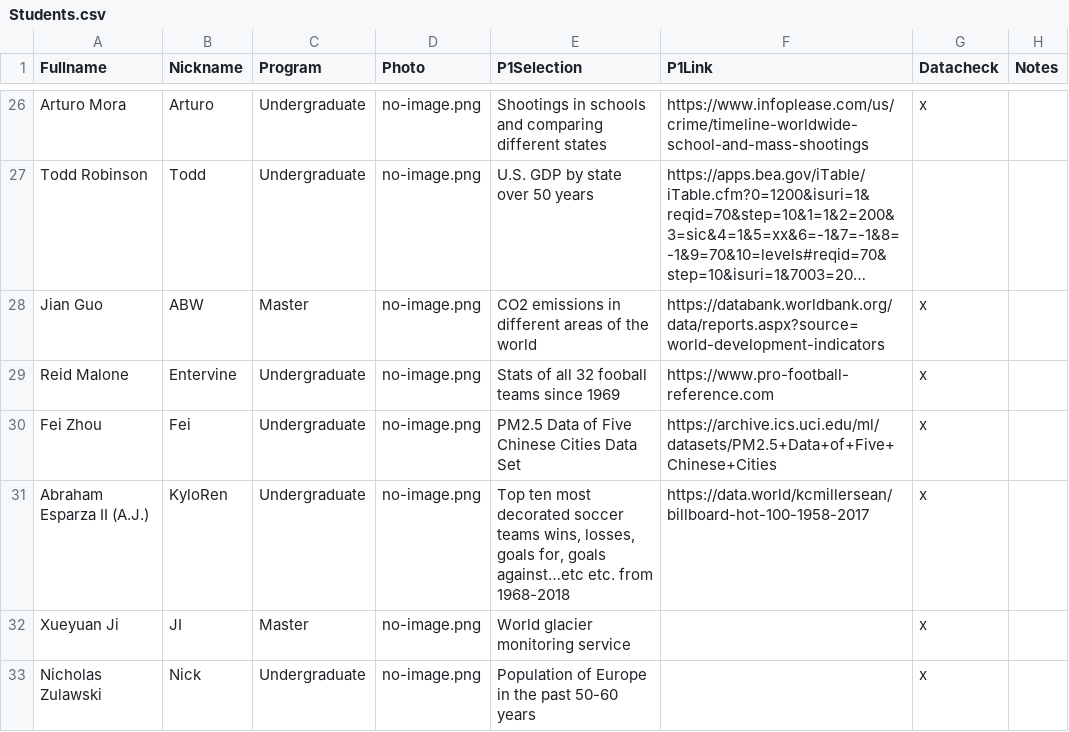
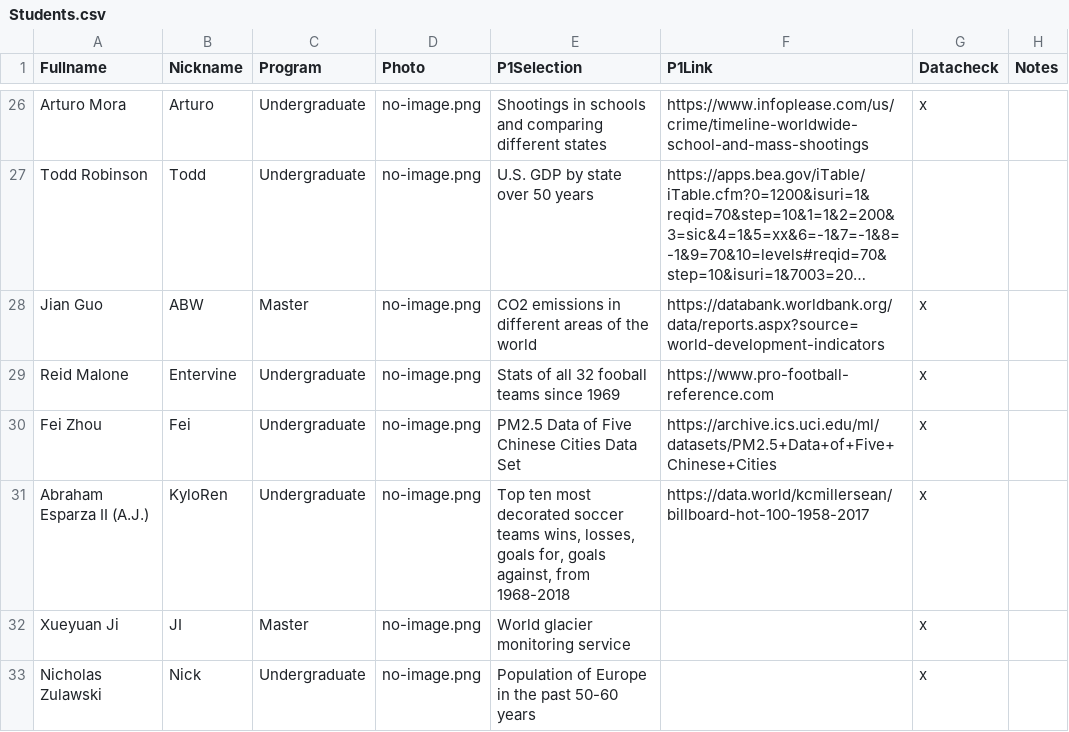
Before and after one commit to iDataVisualizationLab/CS5331_Spring2019, a CSV file: grade/data/Students.csv, drawn as a sheet; only a part is shown, gaps mark what is left out; long unchanged cells end in ….

Commit message:
Update Students.csv

```diff
--- a/grade/data/Students.csv
+++ b/grade/data/Students.csv
@@ -30,3 +30,3 @@ Reid Malone,Entervine,Undergraduate,no-image.png,Stats of all 32 fooball teams s
 Fei Zhou,Fei,Undergraduate,no-image.png,PM2.5 Data of Five Chinese Cities Data Set,https://archive.ics.uci.edu/ml/datasets/PM2.5+Data+of+Five+Chinese+Cities,x,
-Abraham Esparza II (A.J.),KyloRen,Undergraduate,no-image.png,"Top ten most decorated soccer teams wins, losses, goals for, goals against…etc etc. from 1968-2018",https://data.world/kcmillersean/billboard-hot-100-1958-2017,x,
+Abraham Esparza II (A.J.),KyloRen,Undergraduate,no-image.png,"Top ten most decorated soccer teams wins, losses, goals for, goals against, from 1968-2018",https://data.world/kcmillersean/billboard-hot-100-1958-2017,x,
 Xueyuan Ji,JI,Master,no-image.png,World glacier monitoring service ,,x,
```
